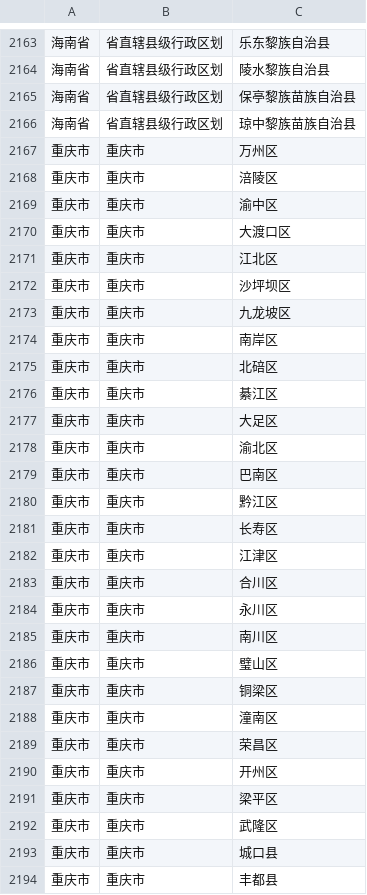
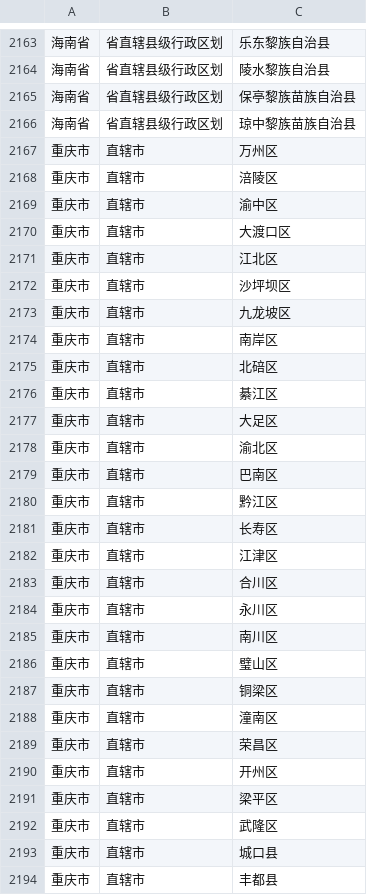
Before and after one commit to DaisyYijin/smart-military-camp, a TSV file: personnel-server/src/main/resources/region/regions.tsv, drawn as a sheet; only a part is shown, gaps mark what is left out; the diff covers the shown part only.

Commit message:
直辖市行政区划改为 省/直辖市/区县,不再重复填写省名
- 字典:北京/天津/上海/重庆四个直辖市的城市级统一改名为"直辖市",
  下拉显示为 北京市→直辖市→东城区(数据包 regions.tsv 同步更新)
- 启动自动迁移已装库:字典标签改名 + 人员籍贯/入伍地已有值
  "北京市/北京市/区县"→"北京市/直辖市/区县",幂等可重复执行
- 修复同名父级消歧:区县级加载按"已选省"定位城市项,四个直辖市
  城市 entries 同名不再串档(北京选择显示不出东城区的问题)

```diff
--- a/personnel-server/src/main/resources/region/regions.tsv
+++ b/personnel-server/src/main/resources/region/regions.tsv
@@ -2166,29 +2166,29 @@
 海南省	省直辖县级行政区划	琼中黎族苗族自治县
-重庆市	重庆市	万州区
-重庆市	重庆市	涪陵区
-重庆市	重庆市	渝中区
-重庆市	重庆市	大渡口区
-重庆市	重庆市	江北区
-重庆市	重庆市	沙坪坝区
-重庆市	重庆市	九龙坡区
-重庆市	重庆市	南岸区
-重庆市	重庆市	北碚区
-重庆市	重庆市	綦江区
-重庆市	重庆市	大足区
-重庆市	重庆市	渝北区
-重庆市	重庆市	巴南区
-重庆市	重庆市	黔江区
-重庆市	重庆市	长寿区
-重庆市	重庆市	江津区
-重庆市	重庆市	合川区
-重庆市	重庆市	永川区
-重庆市	重庆市	南川区
-重庆市	重庆市	璧山区
-重庆市	重庆市	铜梁区
-重庆市	重庆市	潼南区
-重庆市	重庆市	荣昌区
-重庆市	重庆市	开州区
-重庆市	重庆市	梁平区
-重庆市	重庆市	武隆区
-重庆市	重庆市	城口县
-重庆市	重庆市	丰都县
+重庆市	直辖市	万州区
+重庆市	直辖市	涪陵区
+重庆市	直辖市	渝中区
+重庆市	直辖市	大渡口区
+重庆市	直辖市	江北区
+重庆市	直辖市	沙坪坝区
+重庆市	直辖市	九龙坡区
+重庆市	直辖市	南岸区
+重庆市	直辖市	北碚区
+重庆市	直辖市	綦江区
+重庆市	直辖市	大足区
+重庆市	直辖市	渝北区
+重庆市	直辖市	巴南区
+重庆市	直辖市	黔江区
+重庆市	直辖市	长寿区
+重庆市	直辖市	江津区
+重庆市	直辖市	合川区
+重庆市	直辖市	永川区
+重庆市	直辖市	南川区
+重庆市	直辖市	璧山区
+重庆市	直辖市	铜梁区
+重庆市	直辖市	潼南区
+重庆市	直辖市	荣昌区
+重庆市	直辖市	开州区
+重庆市	直辖市	梁平区
+重庆市	直辖市	武隆区
+重庆市	直辖市	城口县
+重庆市	直辖市	丰都县
```
Also changed, not shown: 58 edited cells elsewhere in this file, 3 other files.
